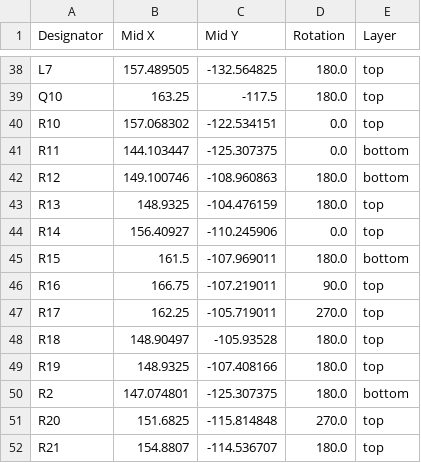
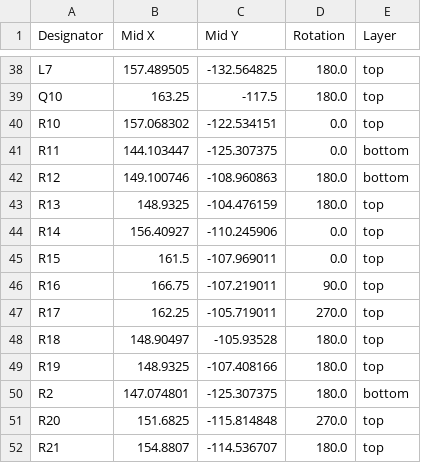
Before and after one commit to Horizon-Avionics/Horizon-Mini, a CSV file: Hardware/production/positions.csv, drawn as a sheet; only a part is shown, gaps mark what is left out.

```diff
--- a/Hardware/production/positions.csv
+++ b/Hardware/production/positions.csv
@@ -44,3 +44,3 @@ R13,148.9325,-104.476159,180.0,top
 R14,156.40927,-110.245906,0.0,top
-R15,161.5,-107.969011,180.0,bottom
+R15,161.5,-107.969011,0.0,top
 R16,166.75,-107.219011,90.0,top
```
Also changed, not shown: 7 other files.
